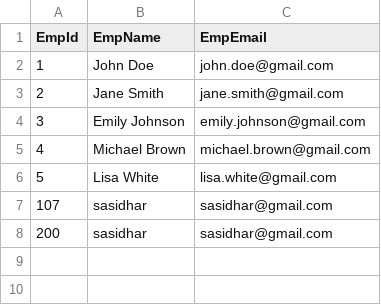
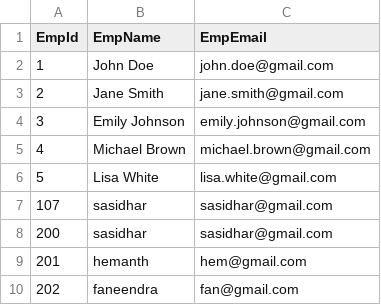
Before and after one commit to sasidhar78/EmpDataCsv, a CSV file: data.csv, drawn as a sheet.

Commit message:
Update data.csv

```diff
--- a/data.csv
+++ b/data.csv
@@ -8 +8,3 @@ EmpId,EmpName,EmpEmail
 200,sasidhar,sasidhar@gmail.com
+201,hemanth,hem@gmail.com
+202,faneendra,fan@gmail.com
```
